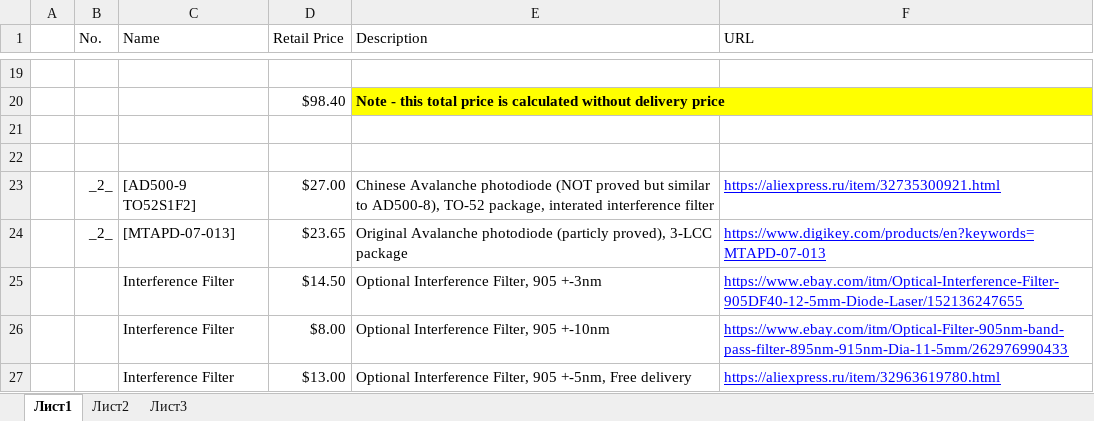
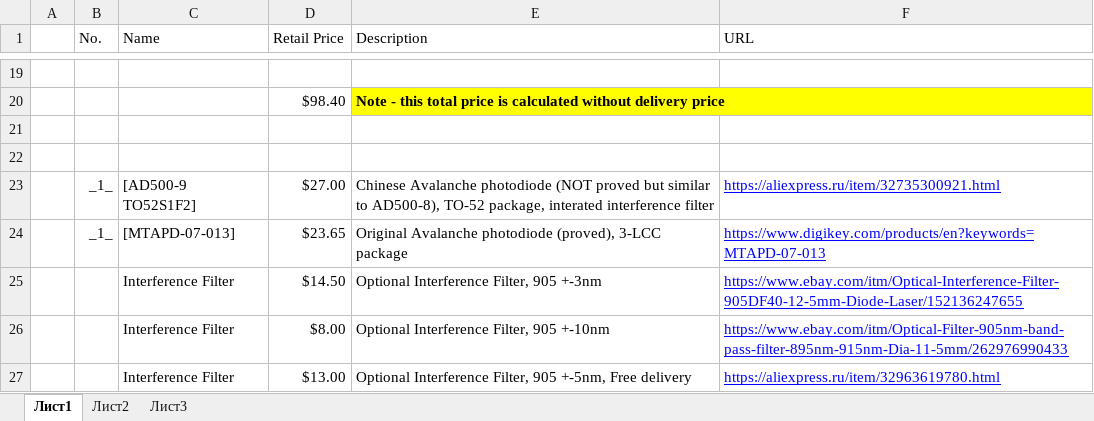
Before and after one commit to iliasam/OpenTOFLidar, an Excel workbook: LidarTotalBOM.xlsx, sheet Лист1, drawn as a sheet; only a part is shown, gaps mark what is left out; values as stored, in another font and other column widths than the file's, no borders; the diff names each change by its address in the sheet, - before the commit and + after, or states it on an @@ line.

```diff
--- a/LidarTotalBOM.xlsx (sheet Лист1)
+++ b/LidarTotalBOM.xlsx (sheet Лист1)
-B23:B24 (No.): _2_
+B23:B24 (No.): _1_
-E24 (Description): …Avalanche photodiode (particly proved), 3-LCC package
+E24 (Description): …Avalanche photodiode (proved), 3-LCC package
```
Also changed, not shown: 11 other files.
